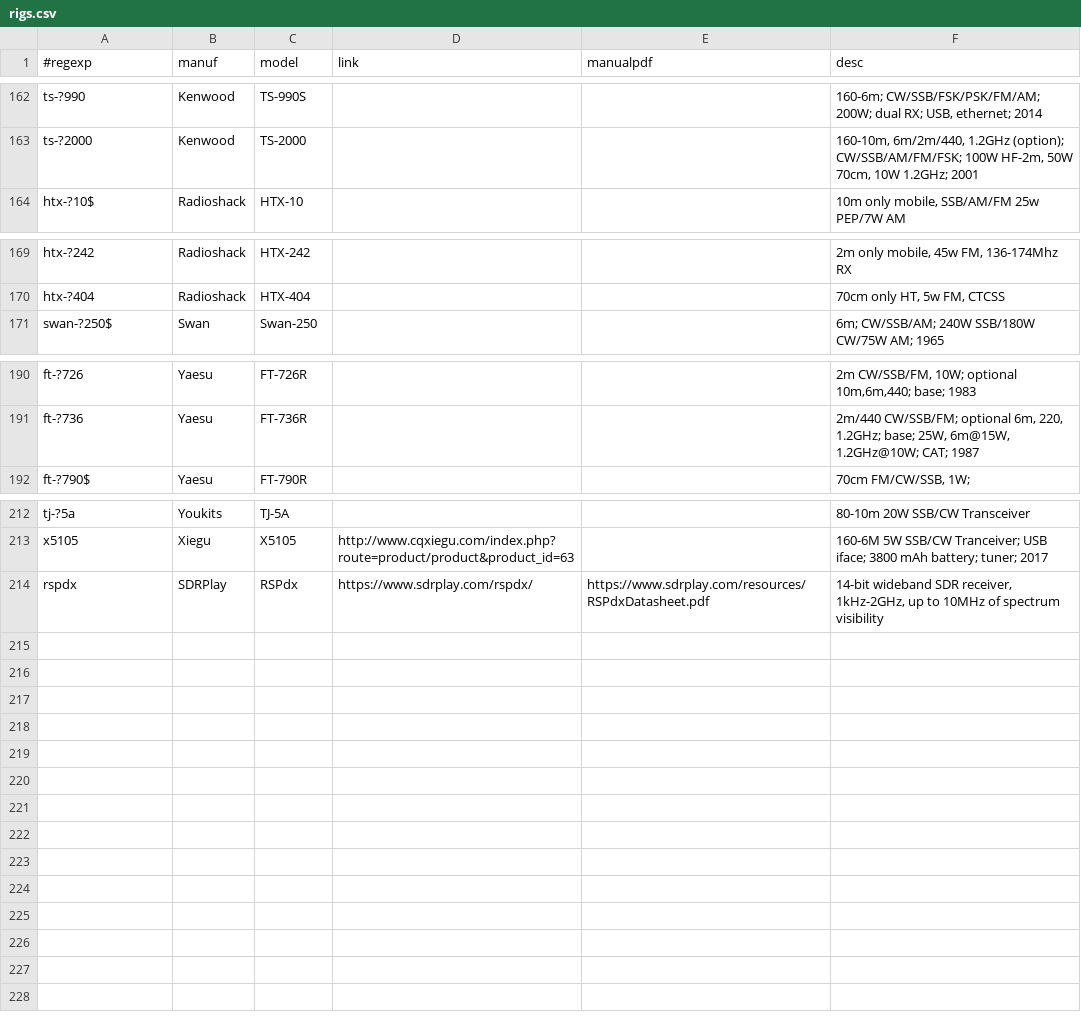
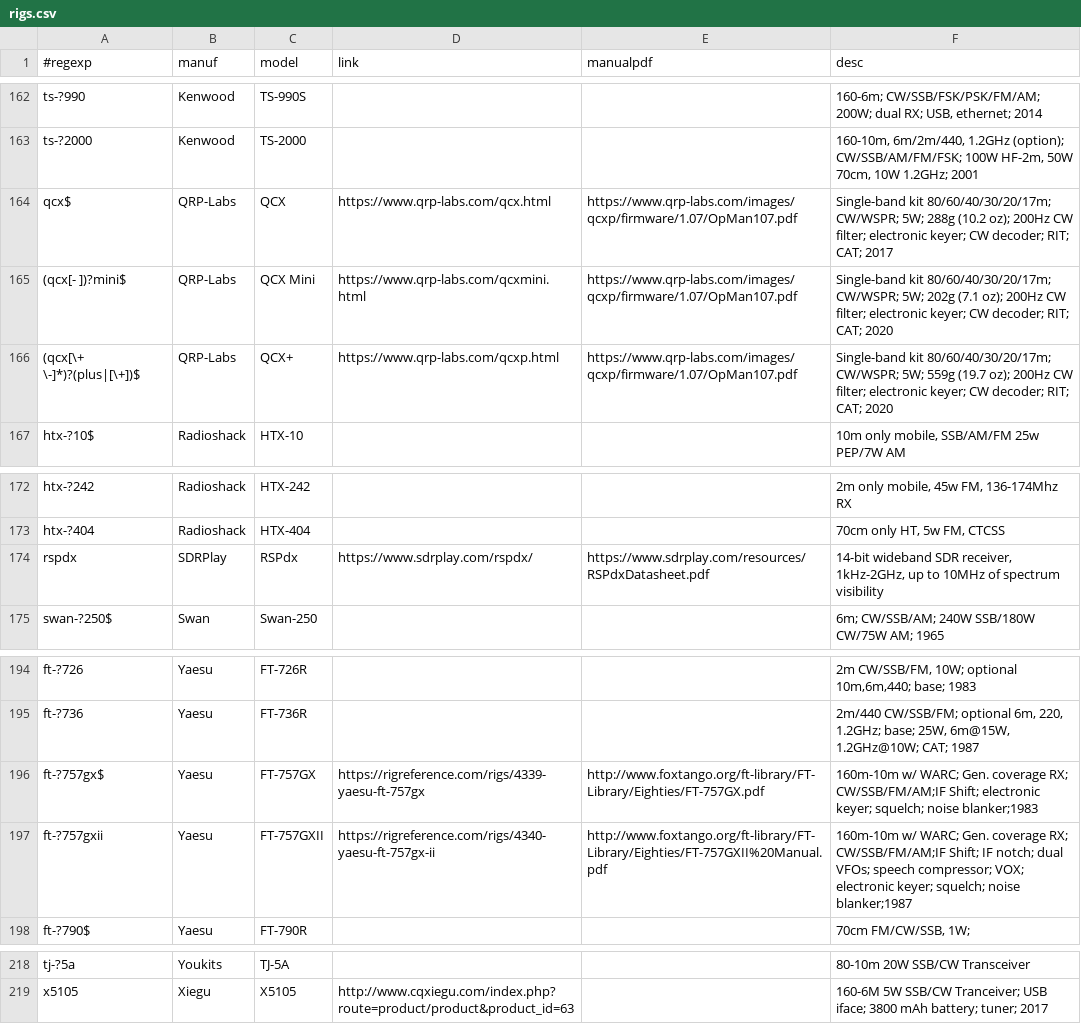
Before and after one commit to molo1134/rigs, a CSV file: rigs.csv, drawn as a sheet; only a part is shown, gaps mark what is left out.

Commit message:
Added QRP Labs QCX series and Yaesu FT-757GX and FT-757GXII. Moved the SDRPlay entry into alphabetical order

```diff
--- a/rigs.csv
+++ b/rigs.csv
@@ -163,2 +163,5 @@ ts-?990,Kenwood,TS-990S,,,"160-6m; CW/SSB/FSK/PSK/FM/AM; 200W; dual RX; USB, eth
 ts-?2000,Kenwood,TS-2000,,,"160-10m, 6m/2m/440, 1.2GHz (option); CW/SSB/AM/FM/FSK; 100W HF-2m, 50W 70cm, 10W 1.2GHz; 2001"
+qcx$,QRP-Labs,QCX,https://www.qrp-labs.com/qcx.html,https://www.qrp-labs.com/images/qcxp/firmware/1.07/OpMan107.pdf,"Single-band kit 80/60/40/30/20/17m; CW/WSPR; 5W; 288g (10.2 oz); 200Hz CW filter; electronic keyer; CW decoder; RIT; CAT; 2017"
+(qcx[- ])?mini$,QRP-Labs,QCX Mini,https://www.qrp-labs.com/qcxmini.html,https://www.qrp-labs.com/images/qcxp/firmware/1.07/OpMan107.pdf,"Single-band kit 80/60/40/30/20/17m; CW/WSPR; 5W; 202g (7.1 oz); 200Hz CW filter; electronic keyer; CW decoder; RIT; CAT; 2020"
+(qcx[\+ \-]*)?(plus|[\+])$,QRP-Labs,QCX+,https://www.qrp-labs.com/qcxp.html,https://www.qrp-labs.com/images/qcxp/firmware/1.07/OpMan107.pdf,"Single-band kit 80/60/40/30/20/17m; CW/WSPR; 5W; 559g (19.7 oz); 200Hz CW filter; electronic keyer; CW decoder; RIT; CAT; 2020"
 htx-?10$,Radioshack,HTX-10,,,"10m only mobile, SSB/AM/FM 25w PEP/7W AM"
@@ -170,2 +173,3 @@ htx-?242,Radioshack,HTX-242,,,"2m only mobile, 45w FM, 136-174Mhz RX"
 htx-?404,Radioshack,HTX-404,,,"70cm only HT, 5w FM, CTCSS"
+rspdx,SDRPlay,RSPdx,https://www.sdrplay.com/rspdx/,https://www.sdrplay.com/resources/RSPdxDatasheet.pdf,"14-bit wideband SDR receiver, 1kHz-2GHz, up to 10MHz of spectrum visibility"
 swan-?250$,Swan,Swan-250,,,"6m; CW/SSB/AM; 240W SSB/180W CW/75W AM; 1965"
@@ -191,2 +195,4 @@ ft-?726,Yaesu,FT-726R,,,"2m CW/SSB/FM, 10W; optional 10m,6m,440; base; 1983"
 ft-?736,Yaesu,FT-736R,,,"2m/440 CW/SSB/FM; optional 6m, 220, 1.2GHz; base; 25W, 6m@15W, 1.2GHz@10W; CAT; 1987"
+ft-?757gx$,Yaesu,FT-757GX,https://rigreference.com/rigs/4339-yaesu-ft-757gx,http://www.foxtango.org/ft-library/FT-Library/Eighties/FT-757GX.pdf,"160m-10m w/ WARC; Gen. coverage RX; CW/SSB/FM/AM;IF Shift; electronic keyer; squelch; noise blanker;1983"
+ft-?757gxii,Yaesu,FT-757GXII,https://rigreference.com/rigs/4340-yaesu-ft-757gx-ii,http://www.foxtango.org/ft-library/FT-Library/Eighties/FT-757GXII%20Manual.pdf,"160m-10m w/ WARC; Gen. coverage RX; CW/SSB/FM/AM;IF Shift; IF notch; dual VFOs; speech compressor; VOX; electronic keyer; squelch; noise blanker;1987"
 ft-?790$,Yaesu,FT-790R,,,"70cm FM/CW/SSB, 1W;"
@@ -213,2 +219 @@ tj-?5a,Youkits,TJ-5A,,,"80-10m 20W SSB/CW Transceiver"
 x5105,Xiegu,X5105,http://www.cqxiegu.com/index.php?route=product/product&product_id=63,,"160-6M 5W SSB/CW Tranceiver; USB iface; 3800 mAh battery; tuner; 2017"
-rspdx,SDRPlay,RSPdx,https://www.sdrplay.com/rspdx/,https://www.sdrplay.com/resources/RSPdxDatasheet.pdf,"14-bit wideband SDR receiver, 1kHz-2GHz, up to 10MHz of spectrum visibility"
```
